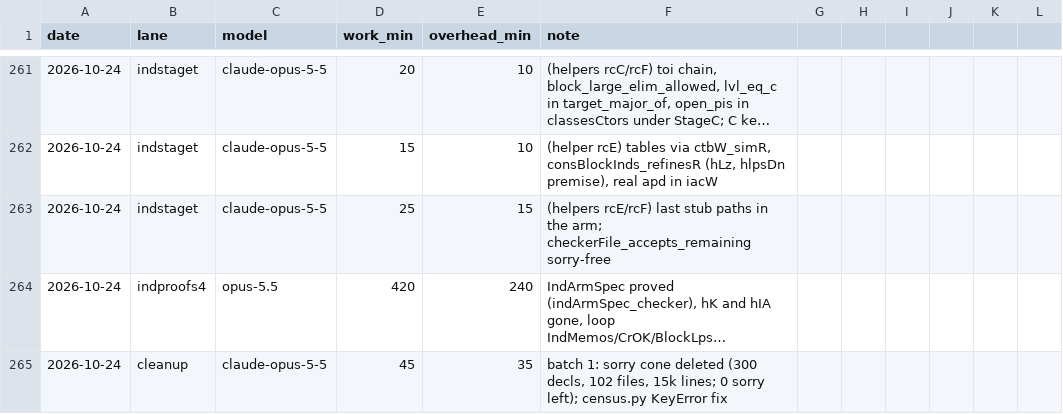
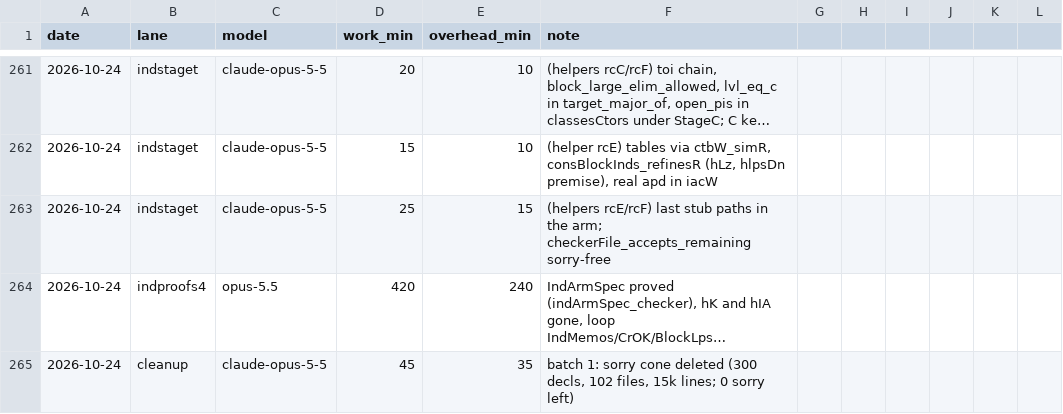
Before and after one commit to leanprover/con-agua, a CSV file: docs/velocity.csv, drawn as a sheet; only a part is shown, gaps mark what is left out; long unchanged cells end in …; the diff names each change by its address in the sheet, - before the commit and + after, or states it on an @@ line.

```diff
--- a/docs/velocity.csv
+++ b/docs/velocity.csv
-F265 (note): …0 sorry left); census.py KeyError fix
+F265 (note): …0 sorry left)
```
Also changed, not shown: 1 other file.
